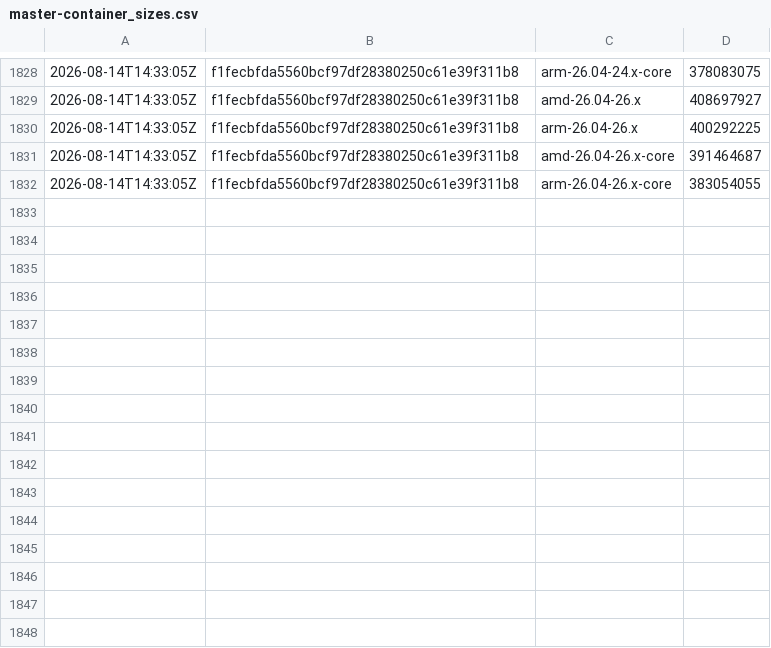
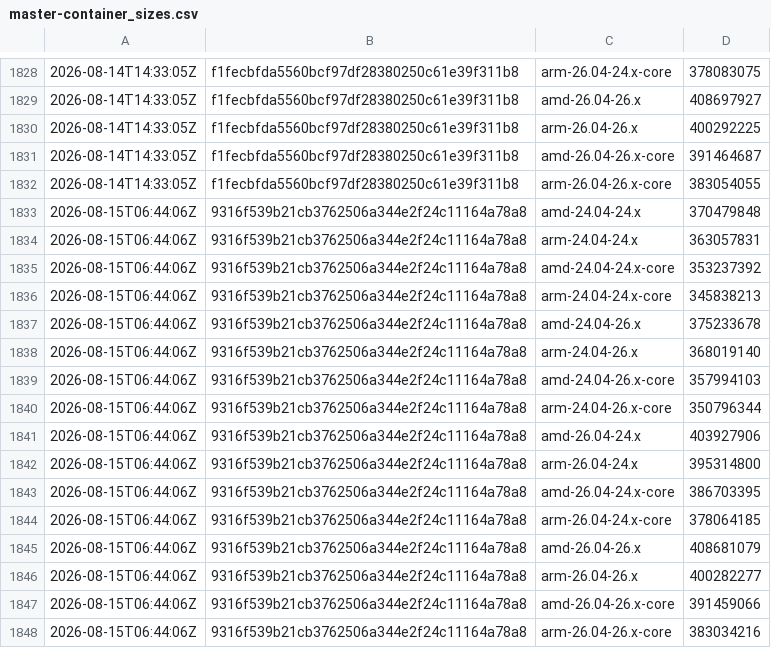
Before and after one commit to SignalK/signalk-server, a CSV file: master-container_sizes.csv, drawn as a sheet; only a part is shown, gaps mark what is left out; the diff names each change by its address in the sheet, - before the commit and + after, or states it on an @@ line.

```diff
--- a/master-container_sizes.csv
+++ b/master-container_sizes.csv
+row 1833: 2026-08-15T06:44:06Z | 9316f539b21cb3762506a344e2f24c11164a78a8 | amd-24.04-24.x | 370479848
+row 1834: 2026-08-15T06:44:06Z | 9316f539b21cb3762506a344e2f24c11164a78a8 | arm-24.04-24.x | 363057831
+row 1835: 2026-08-15T06:44:06Z | 9316f539b21cb3762506a344e2f24c11164a78a8 | amd-24.04-24.x-core | 353237392
+row 1836: 2026-08-15T06:44:06Z | 9316f539b21cb3762506a344e2f24c11164a78a8 | arm-24.04-24.x-core | 345838213
+row 1837: 2026-08-15T06:44:06Z | 9316f539b21cb3762506a344e2f24c11164a78a8 | amd-24.04-26.x | 375233678
+row 1838: 2026-08-15T06:44:06Z | 9316f539b21cb3762506a344e2f24c11164a78a8 | arm-24.04-26.x | 368019140
+row 1839: 2026-08-15T06:44:06Z | 9316f539b21cb3762506a344e2f24c11164a78a8 | amd-24.04-26.x-core | 357994103
+row 1840: 2026-08-15T06:44:06Z | 9316f539b21cb3762506a344e2f24c11164a78a8 | arm-24.04-26.x-core | 350796344
+row 1841: 2026-08-15T06:44:06Z | 9316f539b21cb3762506a344e2f24c11164a78a8 | amd-26.04-24.x | 403927906
+row 1842: 2026-08-15T06:44:06Z | 9316f539b21cb3762506a344e2f24c11164a78a8 | arm-26.04-24.x | 395314800
+row 1843: 2026-08-15T06:44:06Z | 9316f539b21cb3762506a344e2f24c11164a78a8 | amd-26.04-24.x-core | 386703395
+row 1844: 2026-08-15T06:44:06Z | 9316f539b21cb3762506a344e2f24c11164a78a8 | arm-26.04-24.x-core | 378064185
+row 1845: 2026-08-15T06:44:06Z | 9316f539b21cb3762506a344e2f24c11164a78a8 | amd-26.04-26.x | 408681079
+row 1846: 2026-08-15T06:44:06Z | 9316f539b21cb3762506a344e2f24c11164a78a8 | arm-26.04-26.x | 400282277
+row 1847: 2026-08-15T06:44:06Z | 9316f539b21cb3762506a344e2f24c11164a78a8 | amd-26.04-26.x-core | 391459066
+row 1848: 2026-08-15T06:44:06Z | 9316f539b21cb3762506a344e2f24c11164a78a8 | arm-26.04-26.x-core | 383034216
```
